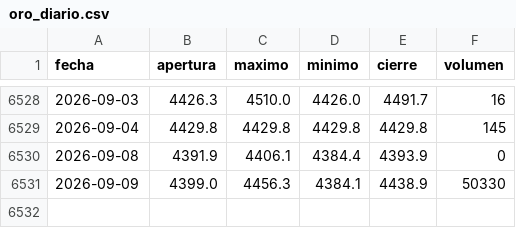
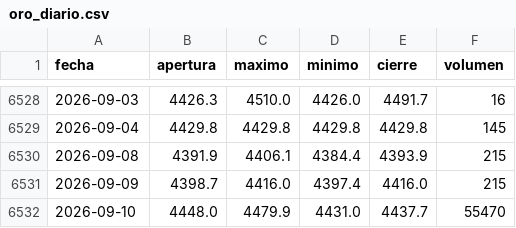
Before and after one commit to joaquimaro/analisis-fundamental-oro, a CSV file: oro_diario.csv, drawn as a sheet; only a part is shown, gaps mark what is left out.

```diff
--- a/oro_diario.csv
+++ b/oro_diario.csv
@@ -6529,3 +6529,4 @@ fecha,apertura,maximo,minimo,cierre,volumen
 2026-09-04,4429.8,4429.8,4429.8,4429.8,145
-2026-09-08,4391.9,4406.1,4384.4,4393.9,0
-2026-09-09,4399.0,4456.3,4384.1,4438.9,50330
+2026-09-08,4391.9,4406.1,4384.4,4393.9,215
+2026-09-09,4398.7,4416.0,4397.4,4416.0,215
+2026-09-10,4448.0,4479.9,4431.0,4437.7,55470
```
Also changed, not shown: dxy_1h.csv, dxy_diario.csv, 2 other files.
